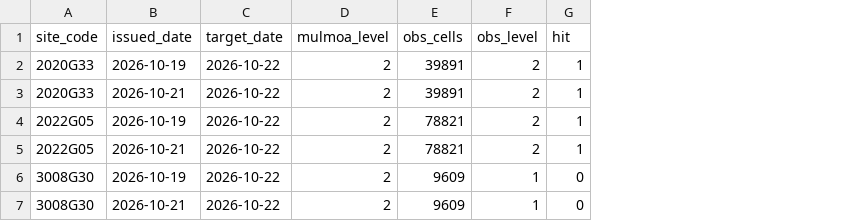
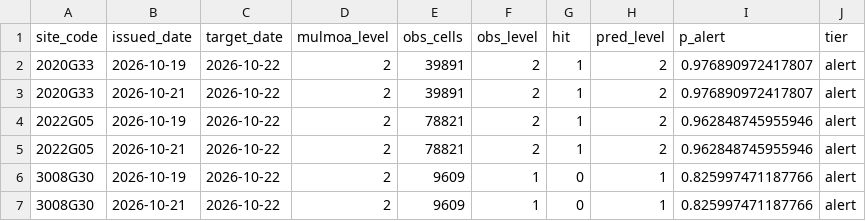
Before and after one commit to LeeJaeHaeng/AlgaeCast, a CSV file: reports/eval/live_benchmark.csv, drawn as a sheet; the diff names each change by its address in the sheet, - before the commit and + after, or states it on an @@ line.

```diff
--- a/reports/eval/live_benchmark.csv
+++ b/reports/eval/live_benchmark.csv
+column H (pred_level), rows 2-7: 2 | 2 | 2 | 2 | 1 | 1
+column I (p_alert), rows 2-7: 0.976890972417807 | 0.976890972417807 | 0.962848745955946 | 0.962848745955946 | 0.825997471187766 | 0.825997471187766
+column J (tier), rows 2-7: all alert
```
